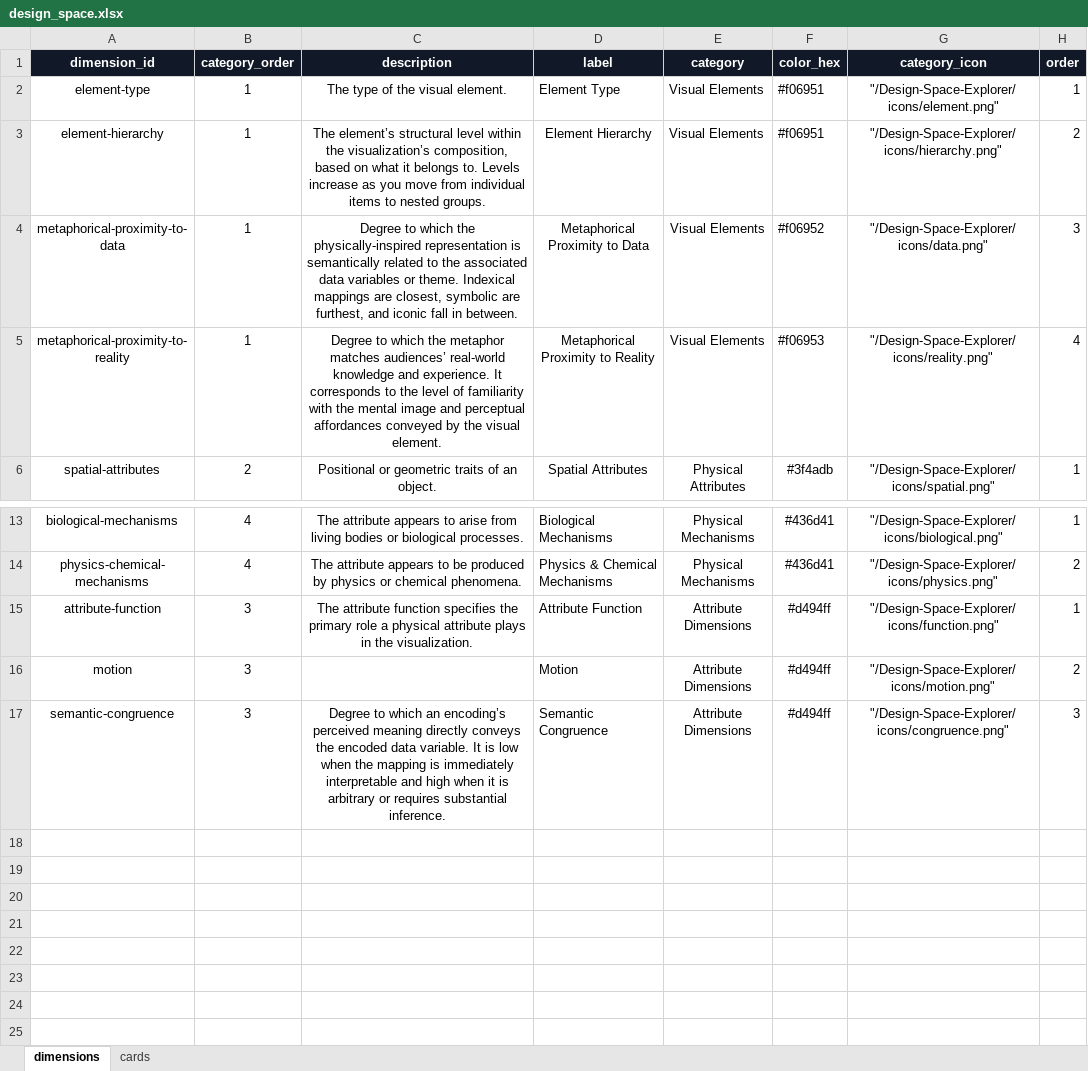
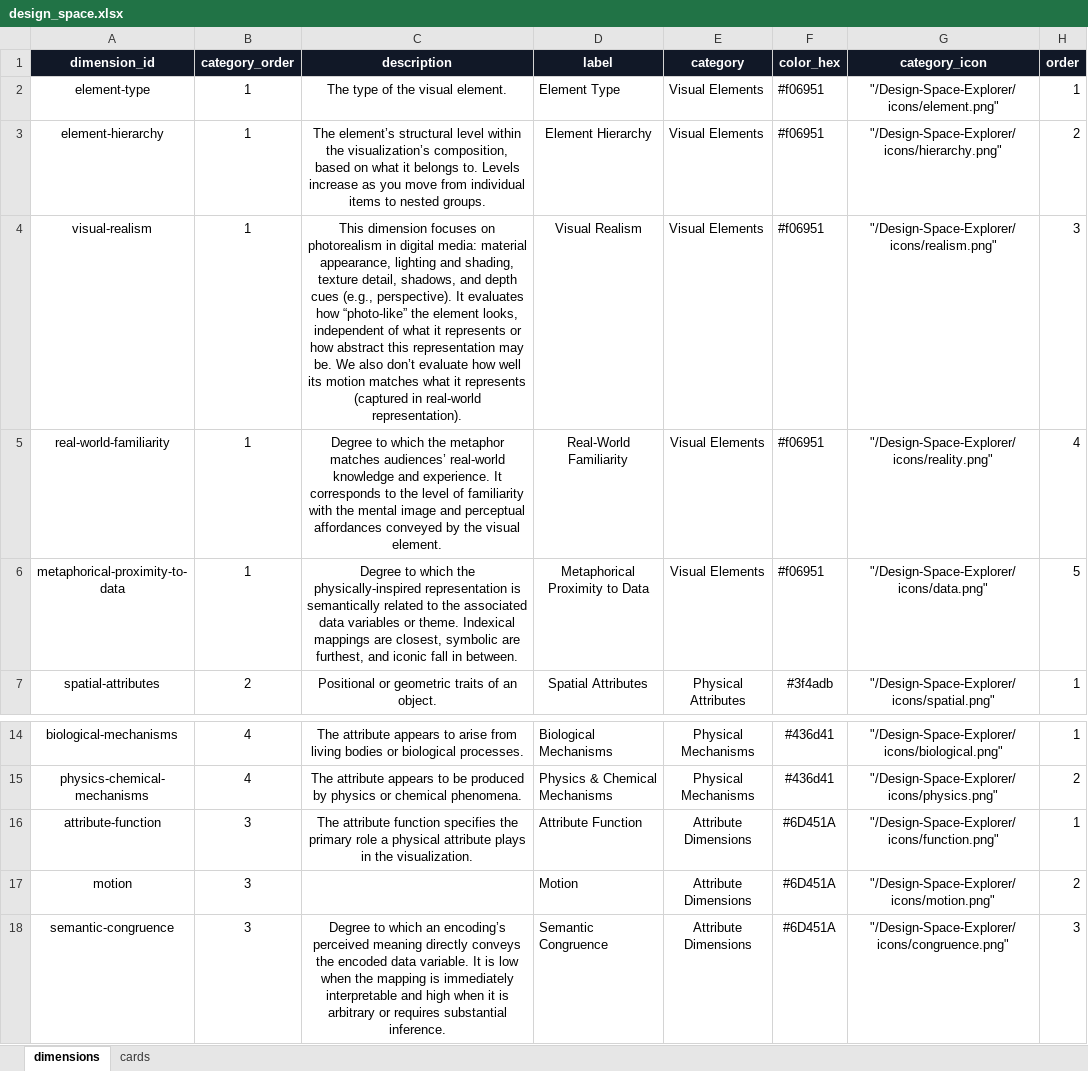
Before and after one commit to physically-inspired-vis/explorer, an Excel workbook: src/data/design_space.xlsx, sheet dimensions, drawn as a sheet; only a part is shown, gaps mark what is left out; values as stored, in another font and other column widths than the file's, no borders; removed rows and columns are numbered as before the commit, all else as after; the diff names each change by its address in the sheet, - before the commit and + after, or states it on an @@ line.

Commit message:
design_space_updates

```diff
--- a/src/data/design_space.xlsx (sheet dimensions)
+++ b/src/data/design_space.xlsx (sheet dimensions)
+row 4: visual-realism | 1 | This dimension focuses on photorealism in digital media: material appearance, lighting and shading, texture detail, shadows, and depth cues (e.g., perspective). It evaluates how “photo-like” the element looks, independent of what it represents or how abstract this representation may be. We also don’t evaluate how well its motion matches what it represents (captured in real-world representation). | Visual Realism | Visual Elements | #f06951 | "/Design-Space-Explorer/icons/realism.png" | 3
+row 5: real-world-familiarity | 1 | Degree to which the metaphor matches audiences’ real-world knowledge and experience. It corresponds to the level of familiarity with the mental image and perceptual affordances conveyed by the visual element. | Real-World Familiarity | Visual Elements | #f06951 | "/Design-Space-Explorer/icons/reality.png" | 4
-F6 (color_hex): #f06952
+F6 (color_hex): #f06951
-H6 (order): 3
+H6 (order): 5
-row 5: metaphorical-proximity-to-reality | 1 | Degree to which the metaphor matches audiences’ real-world knowledge and experience. It corresponds to the level of familiarity with the mental image and perceptual affordances conveyed by the visual element. | Metaphorical Proximity to Reality | Visual Elements | #f06953 | "/Design-Space-Explorer/icons/reality.png" | 4
-F16:F18 (color_hex): #d494ff
+F16:F18 (color_hex): #6D451A
```
Also changed, not shown: sheet cards, 51 other files.
